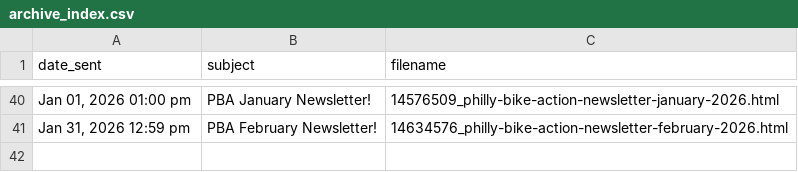
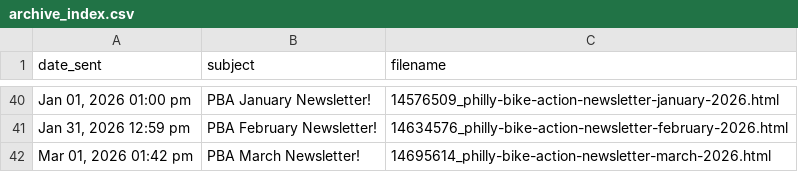
Before and after one commit to PhillyBikeAction/newsletter-archive, a CSV file: archive_index.csv, drawn as a sheet; only a part is shown, gaps mark what is left out; the diff names each change by its address in the sheet, - before the commit and + after, or states it on an @@ line.

Commit message:
add march newsletter

```diff
--- a/archive_index.csv
+++ b/archive_index.csv
+row 42: Mar 01, 2026 01:42 pm | PBA March Newsletter! | 14695614_philly-bike-action-newsletter-march-2026.html
```
Also changed, not shown: 5 other files.
